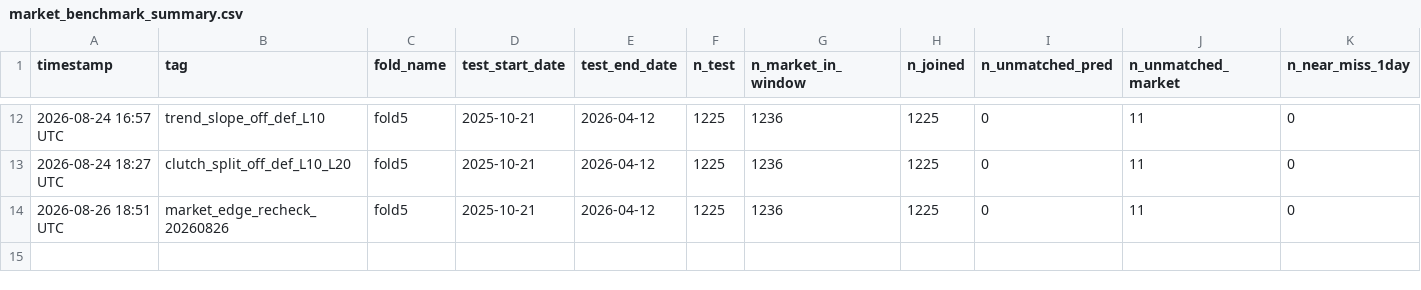
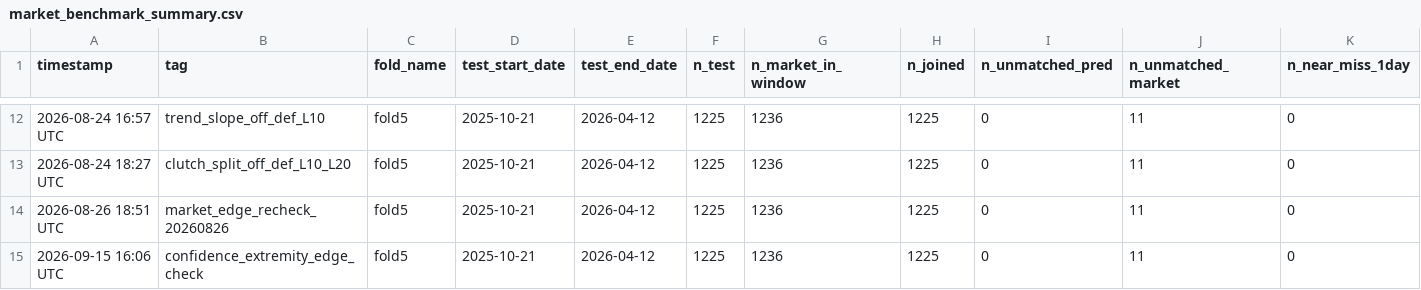
Before and after one commit to omerk1/nba-score-prediction, a CSV file: outputs/market_benchmark_summary.csv, drawn as a sheet; only a part is shown, gaps mark what is left out; rows hold the shown columns only; the diff names each change by its address in the sheet, - before the commit and + after, or states it on an @@ line.

Commit message:
feat: post-hoc conformal prediction intervals + market-edge confidence check (#64)
Adds split-conformal prediction intervals around the existing diff/total
point predictions (src/evaluation/conformal.py), gated by
prediction_intervals.enabled (default false) and wired into
cv_harness.run_split as a purely diagnostic layer that never touches
training or point predictions. Full 5-fold CV validated coverage close to
nominal 90% on both targets (docs/EXPERIMENTS.md,
prediction_interval_conformal_v1).

Extends scripts/market_benchmark.py with Q7: does the model's own
confidence (|model_diff_pred|, the closest available proxy since split
conformal gives one constant width per fold, not a per-game one) predict
where it beats the market? Sixth plausible edge-mechanism tested, sixth to
come back negative -- logged in docs/MARKET_EDGE.md.

```diff
--- a/outputs/market_benchmark_summary.csv
+++ b/outputs/market_benchmark_summary.csv
+row 15: 2026-09-15 16:06 UTC | confidence_extremity_edge_check | fold5 | 2025-10-21 | 2026-04-12 | 1225 | 1236 | 1225 | 0 | 11 | 0
```
Also changed, not shown: outputs/experiments_v2.csv, outputs/market_benchmark_calibration_summary.csv, 10 other files.
